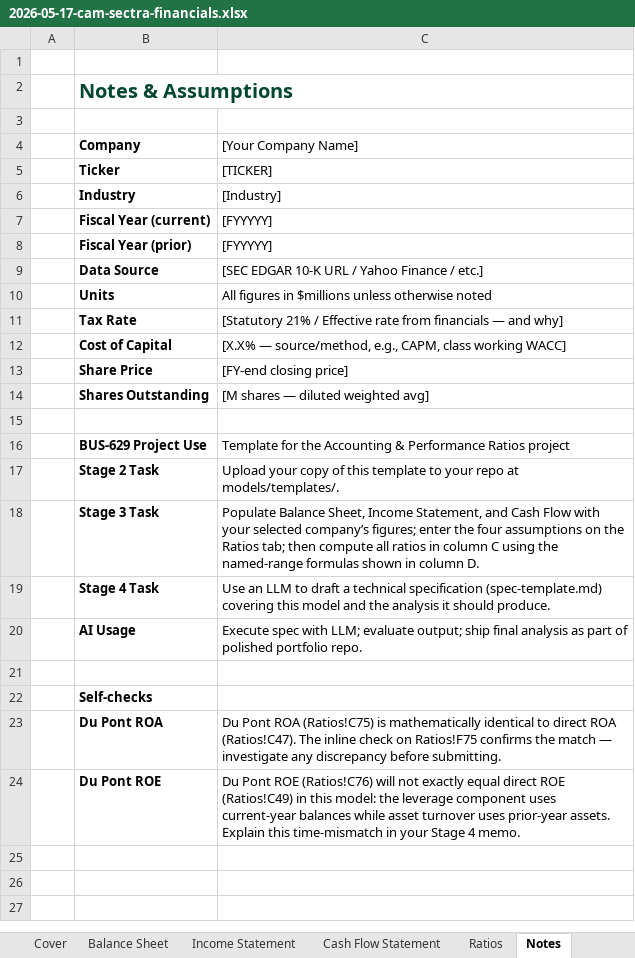
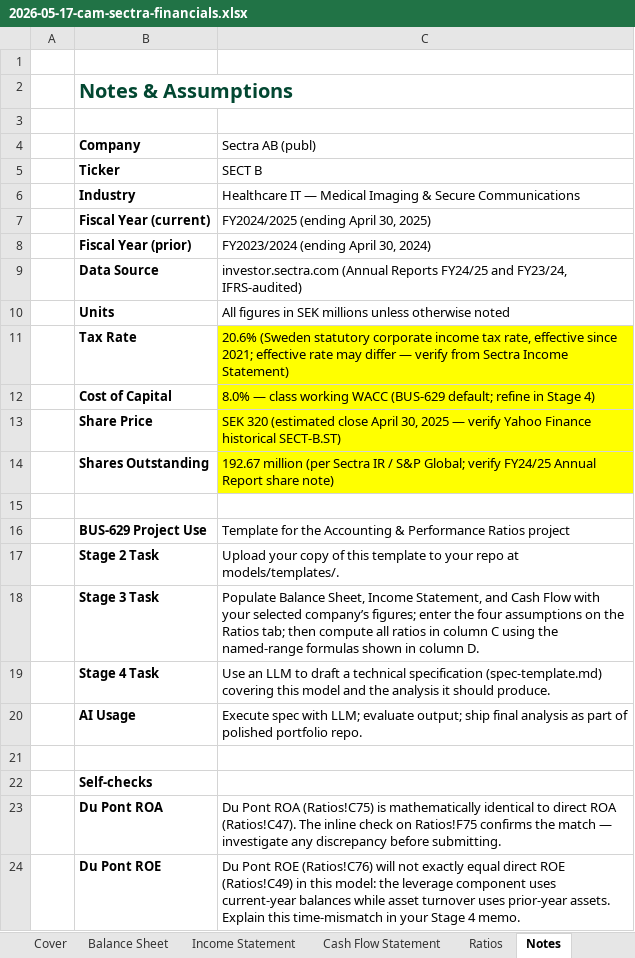
Before and after one commit to hiencam-V33/Corporate-Finance, an Excel workbook: models/builds/2026-05-17-cam-sectra-financials.xlsx, sheet Notes, drawn as a sheet; values as stored, in another font and other column widths than the file's, no borders; the diff names each change by its address in the sheet, - before the commit and + after, or states it on an @@ line.

Commit message:
Populate Cover & Instructions tab with Sectra metadata (4 fields pending verification)
Stage 3 Phase 2A: complete Cover & Instructions tab with company identifiers (Sectra AB, SECT B, Nasdaq Stockholm Large Cap), reporting metadata (IFRS, SEK Millions, FY May-April), source documentation (investor.sectra.com primary).

Four market/analyst assumptions entered with tentative values pending verification:
- Tax Rate 20.6% (Sweden statutory; effective rate to verify from Income Statement extraction)
- Cost of Capital 8.0% (class working WACC; refine in Stage 4 if instructor provides different default)
- Share Price SEK 320 (estimated April 30, 2025 close; verify Yahoo Finance historical SECT-B.ST)
- Shares Outstanding 192.67M (per S&P Global; verify FY24/25 Annual Report share capital note)

Next: populate Income Statement (Phase 3), Balance Sheet (Phase 4), Cash Flow (Phase 5). Will refine tentative values during/after statement extraction.

```diff
--- a/models/builds/2026-05-17-cam-sectra-financials.xlsx (sheet Notes)
+++ b/models/builds/2026-05-17-cam-sectra-financials.xlsx (sheet Notes)
-C4: [Your Company Name]
+C4: Sectra AB (publ)
-C5 (Sectra AB (publ)): [TICKER]
+C5 (Sectra AB (publ)): SECT B
-C6 (Sectra AB (publ)): [Industry]
+C6 (Sectra AB (publ)): Healthcare IT — Medical Imaging & Secure Communications
-C7 (Sectra AB (publ)): [FYYYYY]
+C7 (Sectra AB (publ)): FY2024/2025 (ending April 30, 2025)
-C8 (Sectra AB (publ)): [FYYYYY]
+C8 (Sectra AB (publ)): FY2023/2024 (ending April 30, 2024)
-C9 (Sectra AB (publ)): [SEC EDGAR 10-K URL / Yahoo Finance / etc.]
+C9 (Sectra AB (publ)): investor.sectra.com (Annual Reports FY24/25 and FY23/24, IFRS-audited)
-C10 (Sectra AB (publ)): …figures in $millions unless otherwise…
+C10 (Sectra AB (publ)): …figures in SEK millions unless otherwise…
-C11 (Sectra AB (publ)): [Statutory 21% / Effective rate from financials — and why]
+C11 (Sectra AB (publ)): 20.6% (Sweden statutory corporate income tax rate, effective since 2021; effective rate may differ — verify from Sectra Income Statement)
-C11:C14 fill: none
+C11:C14 fill: #FFFF00
-C12 (Sectra AB (publ)): [X.X% — source/method, e.g., CAPM, class working WACC]
+C12 (Sectra AB (publ)): 8.0% — class working WACC (BUS-629 default; refine in Stage 4)
-C13 (Sectra AB (publ)): [FY-end closing price]
+C13 (Sectra AB (publ)): SEK 320 (estimated close April 30, 2025 — verify Yahoo Finance historical SECT-B.ST)
-C14 (Sectra AB (publ)): [M shares — diluted weighted avg]
+C14 (Sectra AB (publ)): 192.67 million (per Sectra IR / S&P Global; verify FY24/25 Annual Report share note)
```
